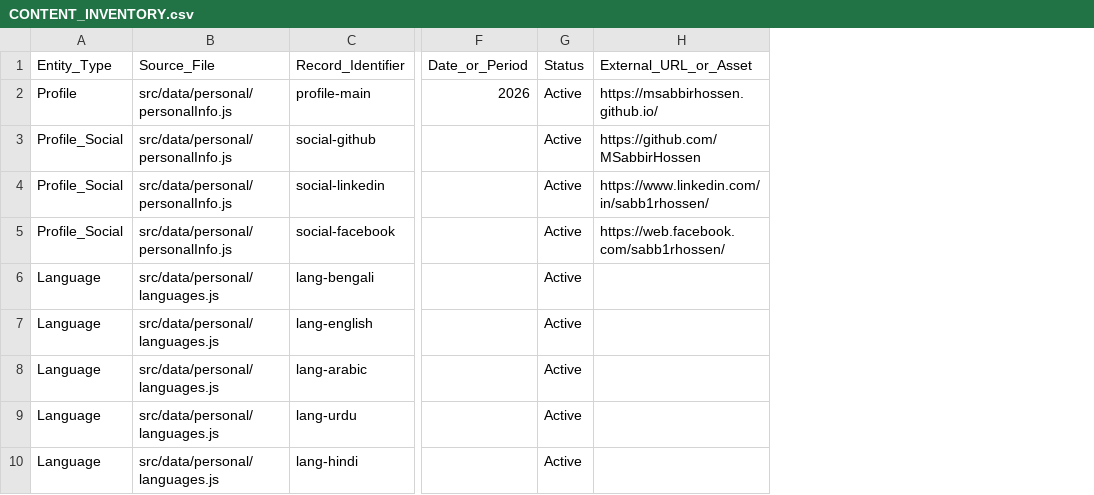
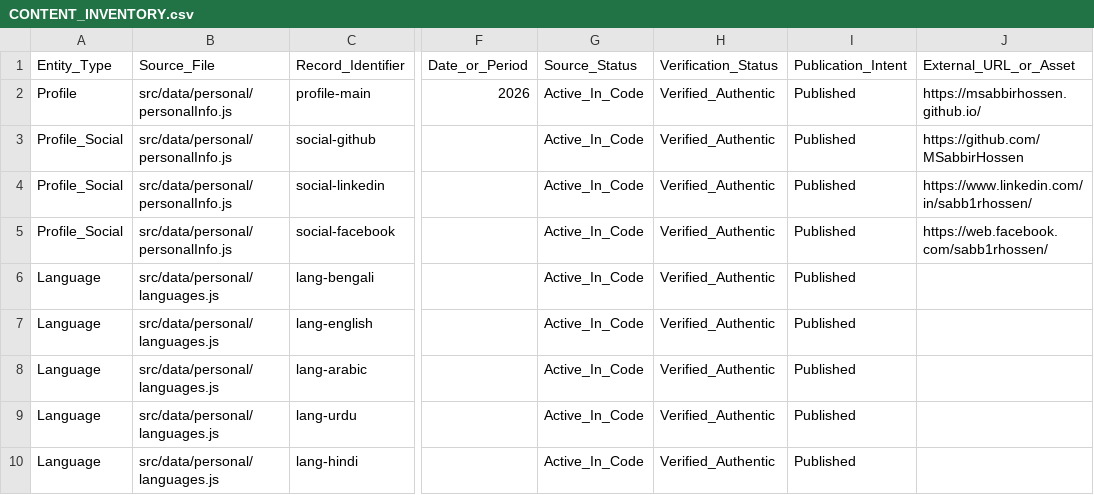
Before and after one commit to MSabbirHossen/3d-portfolio, a CSV file: docs/CONTENT_INVENTORY.csv, drawn as a sheet; only a part is shown, gaps mark what is left out; removed rows and columns are numbered as before the commit, all else as after; the diff covers the shown part only; the diff names each change by its address in the sheet, - before the commit and + after, or states it on an @@ line.

Commit message:
docs(audit): separate source status, verification, and publication intent in inventory
Refs: IMP-P0-03

```diff
--- a/docs/CONTENT_INVENTORY.csv
+++ b/docs/CONTENT_INVENTORY.csv
-column G, rows 1-10: Status | Active | Active | Active | Active | Active | Active | Active | Active | Active
+column G, rows 1-10: Source_Status | Active_In_Code | Active_In_Code | Active_In_Code | Active_In_Code | Active_In_Code | Active_In_Code | Active_In_Code | Active_In_Code | Active_In_Code
+column H, rows 1-10: Verification_Status | Verified_Authentic | Verified_Authentic | Verified_Authentic | Verified_Authentic | Verified_Authentic | Verified_Authentic | Verified_Authentic | Verified_Authentic | Verified_Authentic
+column I, rows 1-10: Publication_Intent | Published | Published | Published | Published | Published | Published | Published | Published | Published
```
Also changed, not shown: 6 edited cells elsewhere in this file.
